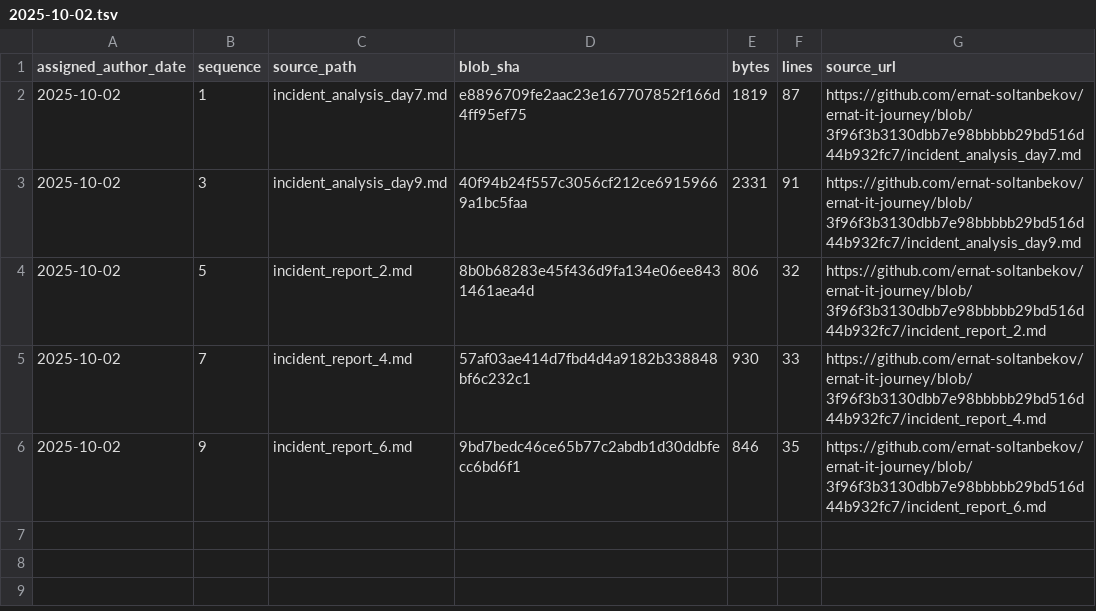
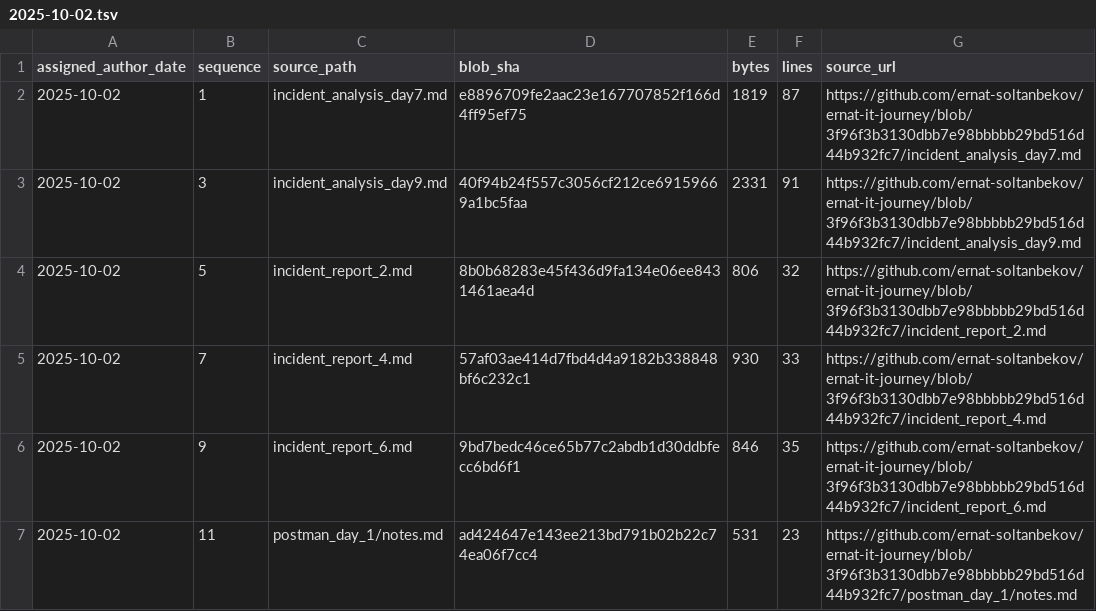
Before and after one commit to ernat-soltanbekov/ernat-it-journey, a TSV file: source-catalog-2026-09-30/daily/2025-10-02.tsv, drawn as a sheet; the diff names each change by its address in the sheet, - before the commit and + after, or states it on an @@ line.

Commit message:
catalog: add source metadata for 2025-10-02 #11 (backfill generated 2026-09-30)

```diff
--- a/source-catalog-2026-09-30/daily/2025-10-02.tsv
+++ b/source-catalog-2026-09-30/daily/2025-10-02.tsv
+row 7: 2025-10-02 | 11 | postman_day_1/notes.md | ad424647e143ee213bd791b02b22c74ea06f7cc4 | 531 | 23 | https://github.com/ernat-soltanbekov/ernat-it-journey/blob/3f96f3b3130dbb7e98bbbbb29bd516d44b932fc7/postman_day_1/notes.md
```
